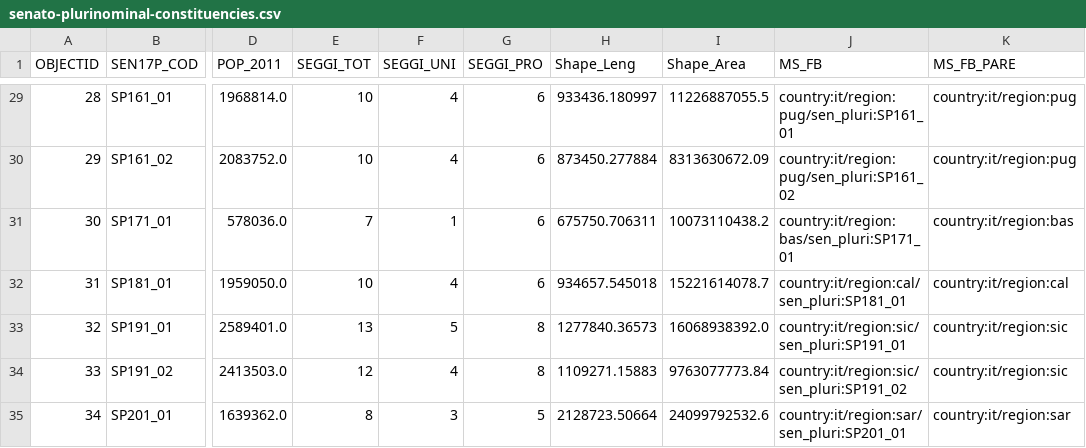
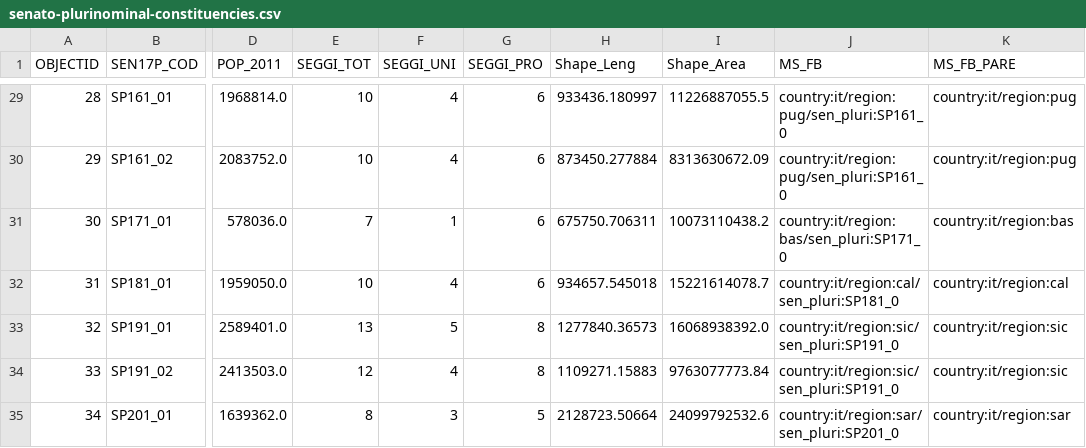
Before and after one commit to everypolitician/proto-commons-italy, a CSV file: boundaries/senato-plurinominal-constituencies/senato-plurinominal-constituencies.csv, drawn as a sheet; only a part is shown, gaps mark what is left out; the diff covers the shown part only; the diff names each change by its address in the sheet, - before the commit and + after, or states it on an @@ line.

Commit message:
Set val id to 7 digits and Update sen-pluri boundary files with abbreviations for regions
MS_FB and MS_FB_PARE updated to:
'country:it/region:lom'
and
'country:it/region:lom/sen-pluri:SP021_01 respectivly

Val d'aosta given sen-pluri code of 9999999 because it doesn't have a candidate.

```diff
--- a/boundaries/senato-plurinominal-constituencies/senato-plurinominal-constituencies.csv
+++ b/boundaries/senato-plurinominal-constituencies/senato-plurinominal-constituencies.csv
-J29 (MS_FB): country:it/region:pug/sen_pluri:SP161_01
+J29 (MS_FB): country:it/region:pug/sen_pluri:SP161_0
-J30 (MS_FB): country:it/region:pug/sen_pluri:SP161_02
+J30 (MS_FB): country:it/region:pug/sen_pluri:SP161_0
-J31 (MS_FB): country:it/region:bas/sen_pluri:SP171_01
+J31 (MS_FB): country:it/region:bas/sen_pluri:SP171_0
-J32 (MS_FB): country:it/region:cal/sen_pluri:SP181_01
+J32 (MS_FB): country:it/region:cal/sen_pluri:SP181_0
-J33 (MS_FB): country:it/region:sic/sen_pluri:SP191_01
+J33 (MS_FB): country:it/region:sic/sen_pluri:SP191_0
-J34 (MS_FB): country:it/region:sic/sen_pluri:SP191_02
+J34 (MS_FB): country:it/region:sic/sen_pluri:SP191_0
-J35 (MS_FB): country:it/region:sar/sen_pluri:SP201_01
+J35 (MS_FB): country:it/region:sar/sen_pluri:SP201_0
```
Also changed, not shown: 27 edited cells elsewhere in this file, 1 other file.
